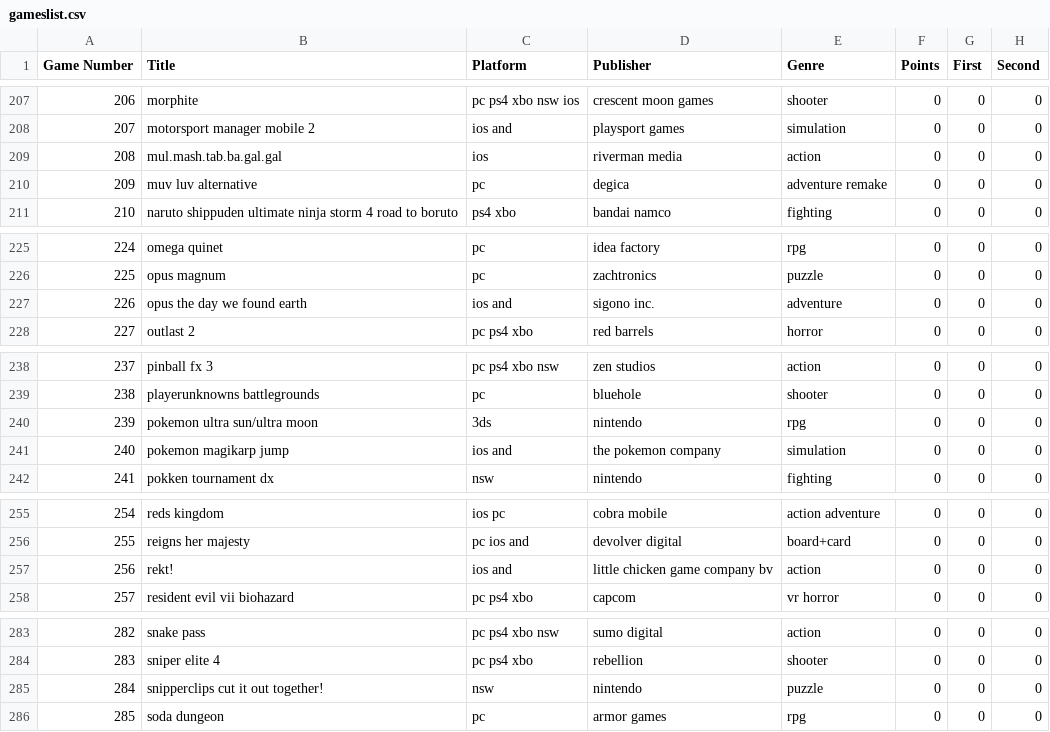
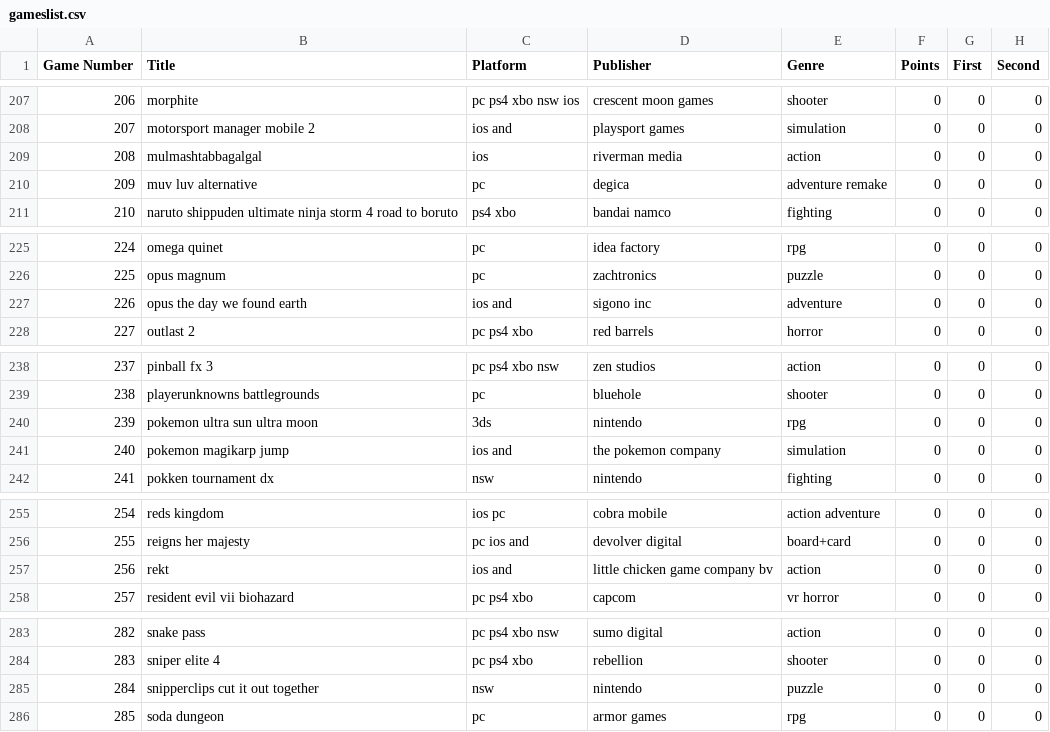
Before and after one commit to hecht-era/GOTY_ERA, a CSV file: gameslist.csv, drawn as a sheet; only a part is shown, gaps mark what is left out; the diff covers the shown part only; the diff names each change by its address in the sheet, - before the commit and + after, or states it on an @@ line.

```diff
--- a/gameslist.csv
+++ b/gameslist.csv
-B209 (Title): mul.mash.tab.ba.gal.gal
+B209 (Title): mulmashtabbagalgal
-D227 (Publisher): sigono inc.
+D227 (Publisher): sigono inc
-B240 (Title): pokemon ultra sun/ultra moon
+B240 (Title): pokemon ultra sun ultra moon
-B257 (Title): rekt!
+B257 (Title): rekt
-B285 (Title): snipperclips cut it out together!
+B285 (Title): snipperclips cut it out together
```
Also changed, not shown: 3 added rows and 15 edited cells elsewhere in this file, 3 other files.
